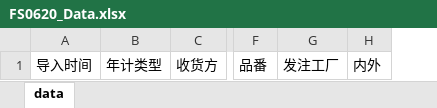
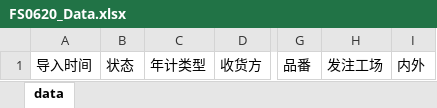
Before and after one commit to wangfang2021/bomescproject, an Excel workbook: SPPSApi/Doc/Template/FS0620_Data.xlsx, sheet data, drawn as a sheet; only a part is shown, gaps mark what is left out; values as stored, in another font and other column widths than the file's, no borders; removed rows and columns are numbered as before the commit, all else as after; the diff names each change by its address in the sheet, - before the commit and + after, or states it on an @@ line.

```diff
--- a/SPPSApi/Doc/Template/FS0620_Data.xlsx (sheet data)
+++ b/SPPSApi/Doc/Template/FS0620_Data.xlsx (sheet data)
+column B, row 1: 状态
-column G, row 1: 发注工厂
+column H, row 1: 发注工场
```
Also changed, not shown: SPPSApi/Doc/Template/FS0607.xlsx, SPPSApi/Doc/Template/FS0620.xlsx, 18 other files.
